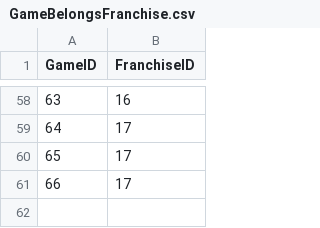
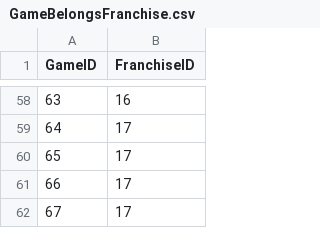
Before and after one commit to vascoalramos/my-game-stack, a CSV file: dataSets+pythonScripts/DataSets/GameBelongsFranchise.csv, drawn as a sheet; only a part is shown, gaps mark what is left out; the diff names each change by its address in the sheet, - before the commit and + after, or states it on an @@ line.

```diff
--- a/dataSets+pythonScripts/DataSets/GameBelongsFranchise.csv
+++ b/dataSets+pythonScripts/DataSets/GameBelongsFranchise.csv
+row 62: 67 | 17
```
Also changed, not shown: dataSets+pythonScripts/DataSets/GameDeveloper.csv, dataSets+pythonScripts/DataSets/GameGenre.csv, 1 other file.
